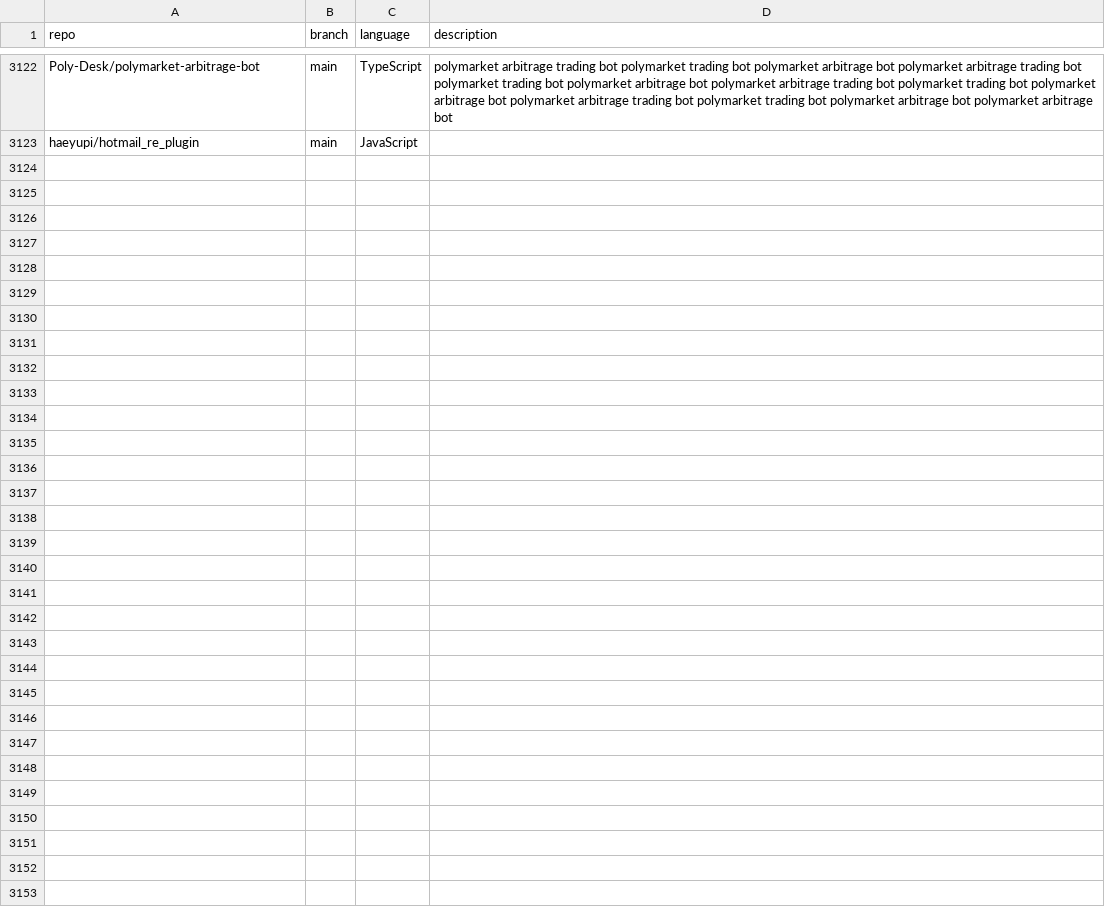
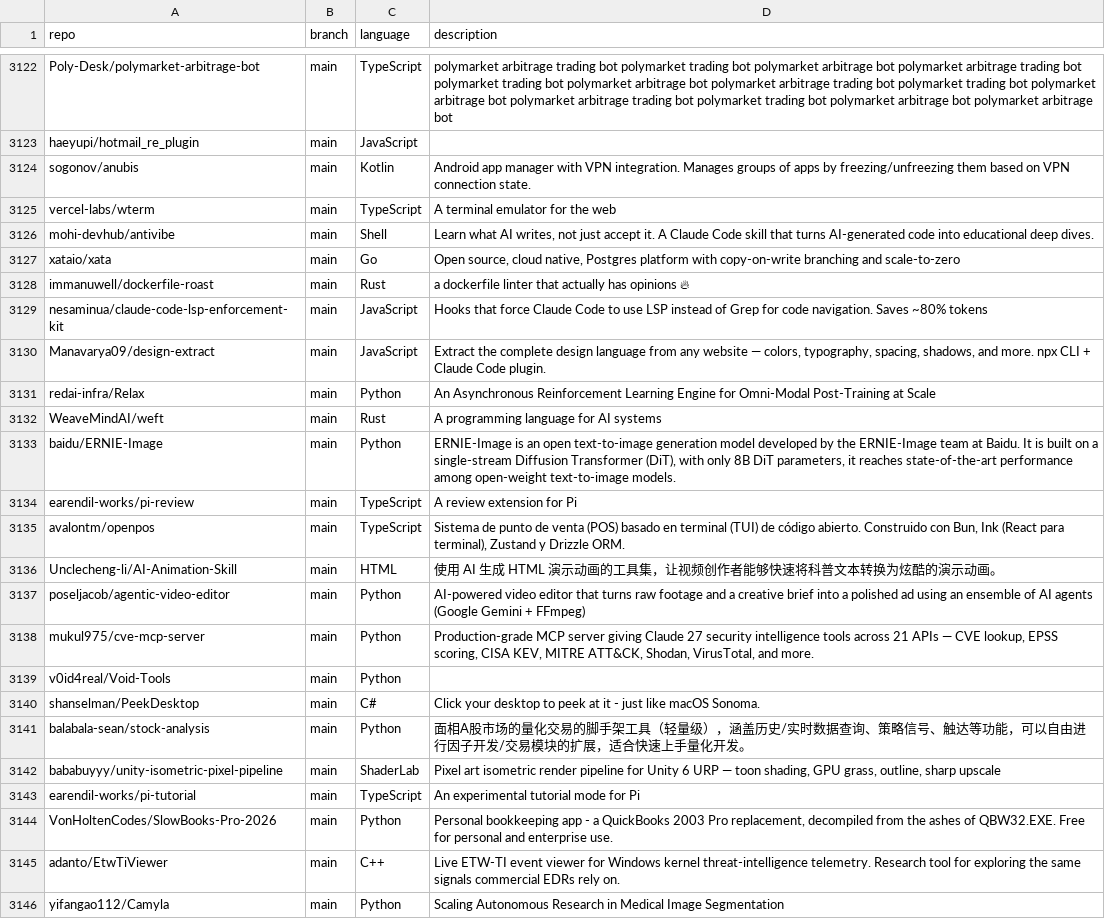
Before and after one commit to mgks/GitHubTree, a CSV file: _data/repositories.csv, drawn as a sheet; only a part is shown, gaps mark what is left out; the diff names each change by its address in the sheet, - before the commit and + after, or states it on an @@ line.

Commit message:
chore: added 23 new repos

```diff
--- a/_data/repositories.csv
+++ b/_data/repositories.csv
+row 3124: sogonov/anubis | main | Kotlin | Android app manager with VPN integration. Manages groups of apps by freezing/unfreezing them based on VPN connection state.
+row 3125: vercel-labs/wterm | main | TypeScript | A terminal emulator for the web
+row 3126: mohi-devhub/antivibe | main | Shell | Learn what AI writes, not just accept it. A Claude Code skill that turns AI-generated code into educational deep dives.
+row 3127: xataio/xata | main | Go | Open source, cloud native, Postgres platform with copy-on-write branching and scale-to-zero
+row 3128: immanuwell/dockerfile-roast | main | Rust | a dockerfile linter that actually has opinions 🔥
+row 3129: nesaminua/claude-code-lsp-enforcement-kit | main | JavaScript | Hooks that force Claude Code to use LSP instead of Grep for code navigation. Saves ~80% tokens
+row 3130: Manavarya09/design-extract | main | JavaScript | Extract the complete design language from any website — colors, typography, spacing, shadows, and more. npx CLI + Claude Code plugin.
+row 3131: redai-infra/Relax | main | Python | An Asynchronous Reinforcement Learning Engine for Omni-Modal Post-Training at Scale
+row 3132: WeaveMindAI/weft | main | Rust | A programming language for AI systems
+row 3133: baidu/ERNIE-Image | main | Python | ERNIE-Image is an open text-to-image generation model developed by the ERNIE-Image team at Baidu. It is built on a single-stream Diffusion Transformer (DiT), with only 8B DiT parameters, it reaches state-of-the-art performance among open-weight text-to-image models.
+row 3134: earendil-works/pi-review | main | TypeScript | A review extension for Pi
+row 3135: avalontm/openpos | main | TypeScript | Sistema de punto de venta (POS) basado en terminal (TUI) de código abierto. Construido con Bun, Ink (React para terminal), Zustand y Drizzle ORM.
+row 3136: Unclecheng-li/AI-Animation-Skill | main | HTML | 使用 AI 生成 HTML 演示动画的工具集，让视频创作者能够快速将科普文本转换为炫酷的演示动画。
+row 3137: poseljacob/agentic-video-editor | main | Python | AI-powered video editor that turns raw footage and a creative brief into a polished ad using an ensemble of AI agents (Google Gemini + FFmpeg)
+row 3138: mukul975/cve-mcp-server | main | Python | Production-grade MCP server giving Claude 27 security intelligence tools across 21 APIs — CVE lookup, EPSS scoring, CISA KEV, MITRE ATT&CK, Shodan, VirusTotal, and more.
+row 3139: v0id4real/Void-Tools | main | Python
+row 3140: shanselman/PeekDesktop | main | C# | Click your desktop to peek at it - just like macOS Sonoma.
+row 3141: balabala-sean/stock-analysis | main | Python | 面相A股市场的量化交易的脚手架工具（轻量级），涵盖历史/实时数据查询、策略信号、触达等功能，可以自由进行因子开发/交易模块的扩展，适合快速上手量化开发。
+row 3142: bababuyyy/unity-isometric-pixel-pipeline | main | ShaderLab | Pixel art isometric render pipeline for Unity 6 URP — toon shading, GPU grass, outline, sharp upscale
+row 3143: earendil-works/pi-tutorial | main | TypeScript | An experimental tutorial mode for Pi
+row 3144: VonHoltenCodes/SlowBooks-Pro-2026 | main | Python | Personal bookkeeping app - a QuickBooks 2003 Pro replacement, decompiled from the ashes of QBW32.EXE. Free for personal and enterprise use.
+row 3145: adanto/EtwTiViewer | main | C++ | Live ETW-TI event viewer for Windows kernel threat-intelligence telemetry. Research tool for exploring the same signals commercial EDRs rely on.
+row 3146: yifangao112/Camyla | main | Python | Scaling Autonomous Research in Medical Image Segmentation
```
